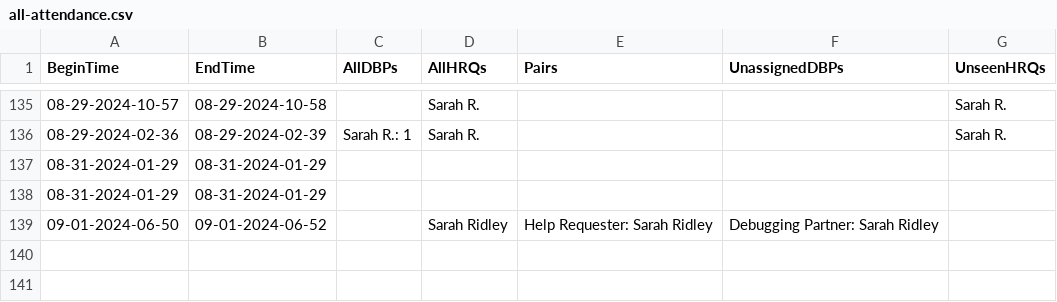
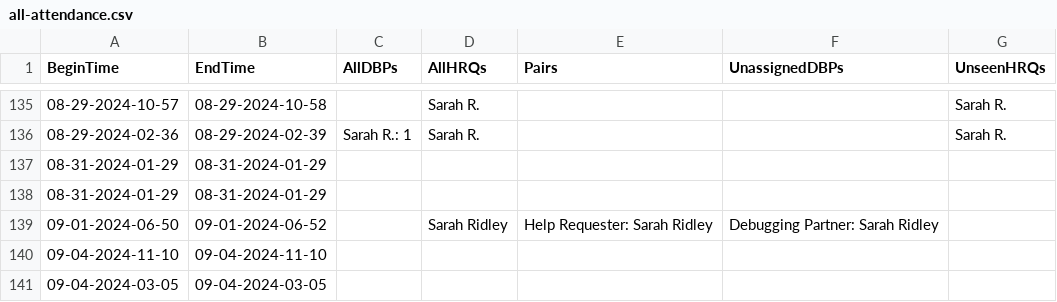
Before and after one commit to cs0320/collab-manager, a CSV file: back/data/all-attendance.csv, drawn as a sheet; only a part is shown, gaps mark what is left out; the diff names each change by its address in the sheet, - before the commit and + after, or states it on an @@ line.

```diff
--- a/back/data/all-attendance.csv
+++ b/back/data/all-attendance.csv
+row 140: 09-04-2024-11-10 | 09-04-2024-11-10
+row 141: 09-04-2024-03-05 | 09-04-2024-03-05
```
Also changed, not shown: 2 other files.
